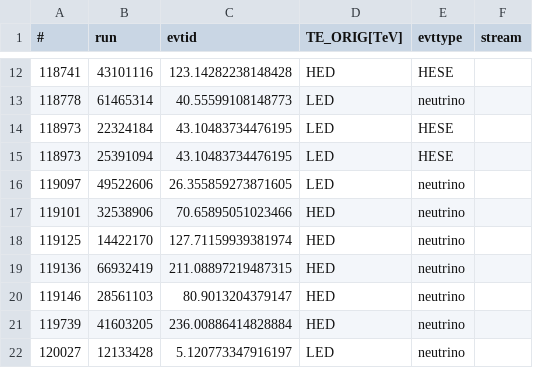
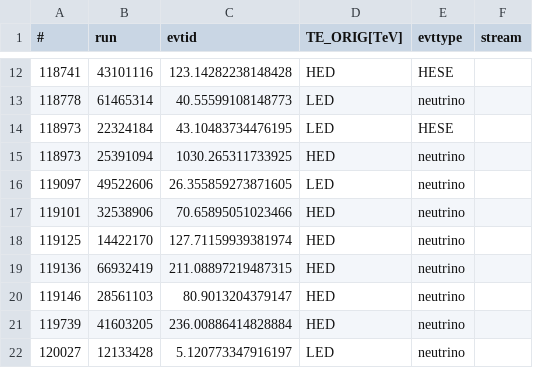
Before and after one commit to icecube/IceCat-2, a CSV file: docs/division_LED_HED_old_events.csv, drawn as a sheet; only a part is shown, gaps mark what is left out.

Commit message:
Correct info for IC111120B

```diff
--- a/docs/division_LED_HED_old_events.csv
+++ b/docs/division_LED_HED_old_events.csv
@@ -14,3 +14,3 @@
 118973,22324184,43.10483734476195,LED,HESE
-118973,25391094,43.10483734476195,LED,HESE
+118973,25391094,1030.265311733925,HED,neutrino
 119097,49522606,26.355859273871605,LED,neutrino
```
